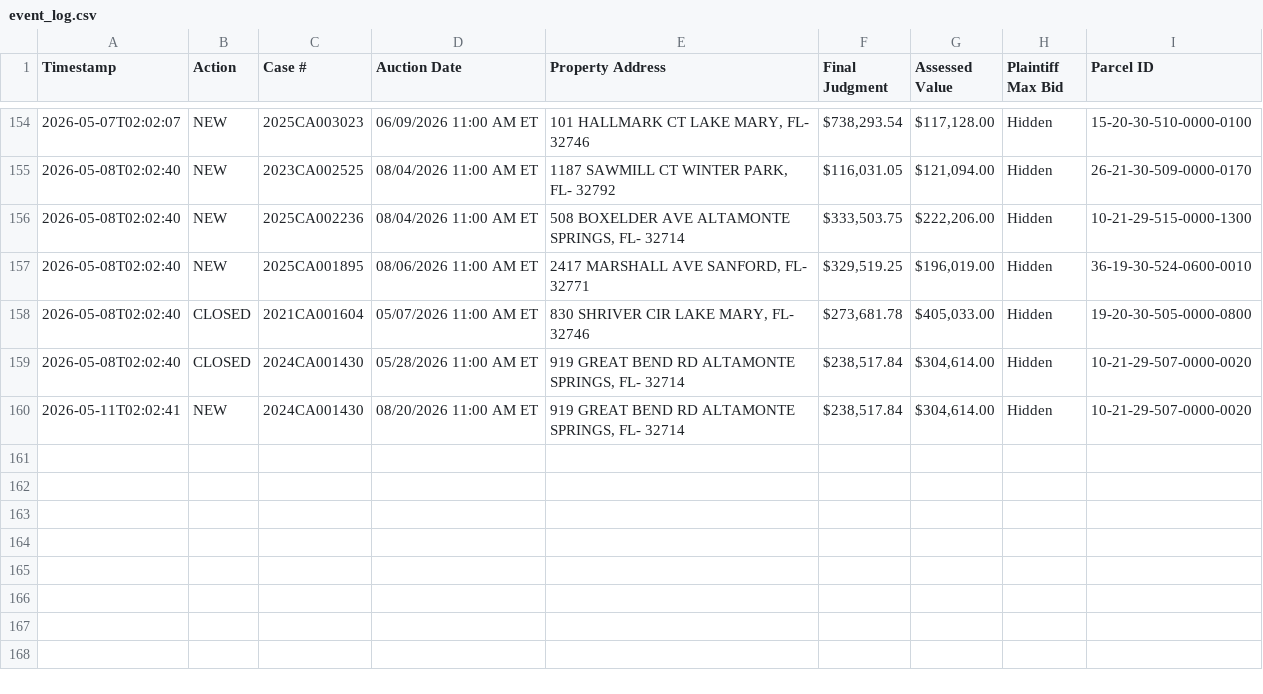
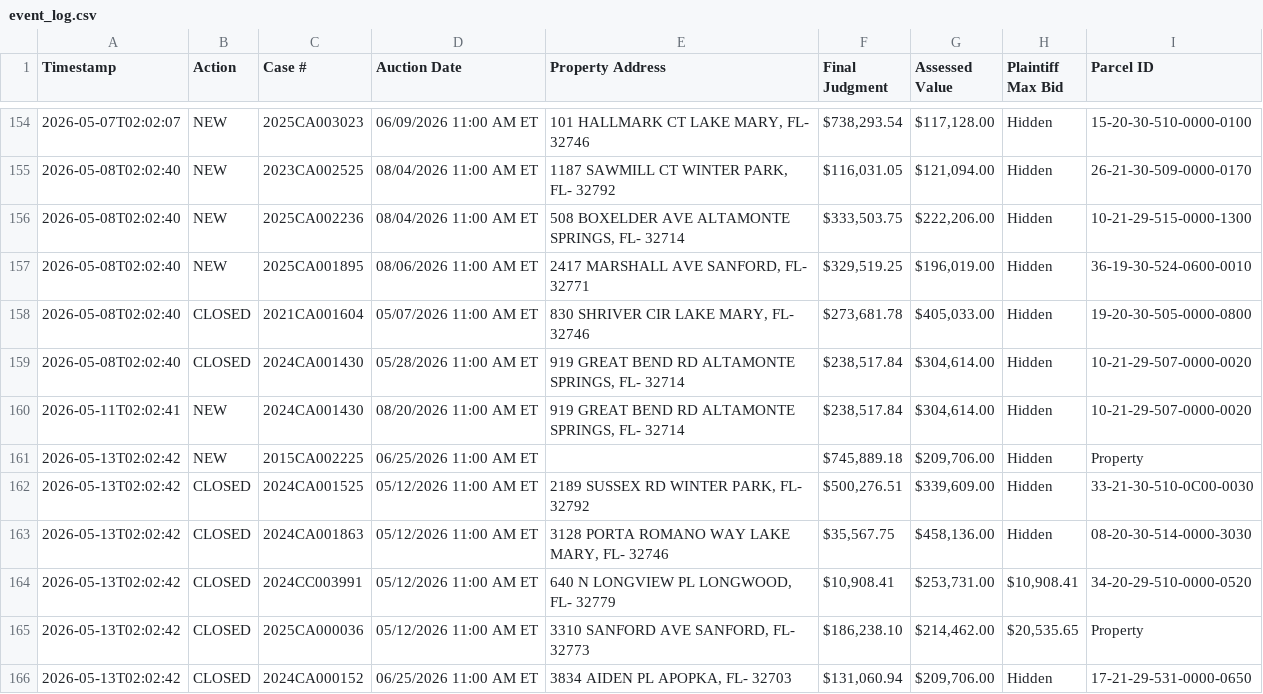
Before and after one commit to figlesias7/realforeclose-seminole, a CSV file: data/event_log.csv, drawn as a sheet; only a part is shown, gaps mark what is left out; the diff names each change by its address in the sheet, - before the commit and + after, or states it on an @@ line.

```diff
--- a/data/event_log.csv
+++ b/data/event_log.csv
+row 161: 2026-05-13T02:02:42 | NEW | 2015CA002225 | 06/25/2026 11:00 AM ET |  | $745,889.18 | $209,706.00 | Hidden | Property
+row 162: 2026-05-13T02:02:42 | CLOSED | 2024CA001525 | 05/12/2026 11:00 AM ET | 2189 SUSSEX RD WINTER PARK, FL- 32792 | $500,276.51 | $339,609.00 | Hidden | 33-21-30-510-0C00-0030
+row 163: 2026-05-13T02:02:42 | CLOSED | 2024CA001863 | 05/12/2026 11:00 AM ET | 3128 PORTA ROMANO WAY LAKE MARY, FL- 32746 | $35,567.75 | $458,136.00 | Hidden | 08-20-30-514-0000-3030
+row 164: 2026-05-13T02:02:42 | CLOSED | 2024CC003991 | 05/12/2026 11:00 AM ET | 640 N LONGVIEW PL LONGWOOD, FL- 32779 | $10,908.41 | $253,731.00 | $10,908.41 | 34-20-29-510-0000-0520
+row 165: 2026-05-13T02:02:42 | CLOSED | 2025CA000036 | 05/12/2026 11:00 AM ET | 3310 SANFORD AVE SANFORD, FL- 32773 | $186,238.10 | $214,462.00 | $20,535.65 | Property
+row 166: 2026-05-13T02:02:42 | CLOSED | 2024CA000152 | 06/25/2026 11:00 AM ET | 3834 AIDEN PL APOPKA, FL- 32703 | $131,060.94 | $209,706.00 | Hidden | 17-21-29-531-0000-0650
```
Also changed, not shown: data/all_seen.csv, 3 other files.
